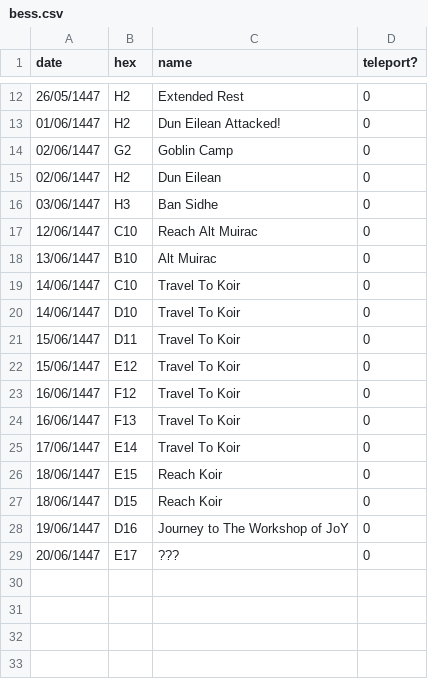
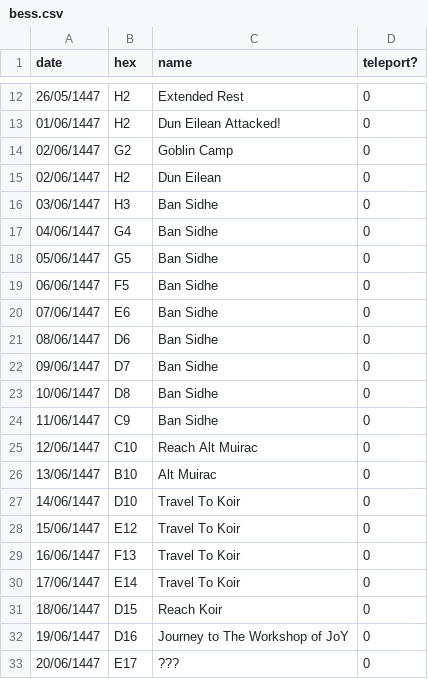
Before and after one commit to johnjoemcbob/D-D---Spyglass, a CSV file: Assets/StreamingAssets/bess.csv, drawn as a sheet; only a part is shown, gaps mark what is left out.

```diff
--- a/Assets/StreamingAssets/bess.csv
+++ b/Assets/StreamingAssets/bess.csv
@@ -16,12 +16,16 @@ date,hex,name,teleport?
 03/06/1447,H3,Ban Sidhe,0
+04/06/1447,G4,Ban Sidhe,0
+05/06/1447,G5,Ban Sidhe,0
+06/06/1447,F5,Ban Sidhe,0
+07/06/1447,E6,Ban Sidhe,0
+08/06/1447,D6,Ban Sidhe,0
+09/06/1447,D7,Ban Sidhe,0
+10/06/1447,D8,Ban Sidhe,0
+11/06/1447,C9,Ban Sidhe,0
 12/06/1447,C10,Reach Alt Muirac,0
 13/06/1447,B10,Alt Muirac,0
-14/06/1447,C10,Travel To Koir,0
 14/06/1447,D10,Travel To Koir,0
-15/06/1447,D11,Travel To Koir,0
 15/06/1447,E12,Travel To Koir,0
-16/06/1447,F12,Travel To Koir,0
 16/06/1447,F13,Travel To Koir,0
 17/06/1447,E14,Travel To Koir,0
-18/06/1447,E15,Reach Koir,0
 18/06/1447,D15,Reach Koir,0
```
Also changed, not shown: Assets/StreamingAssets/kalerol.csv, Assets/StreamingAssets/scraps.csv, 2 other files.
